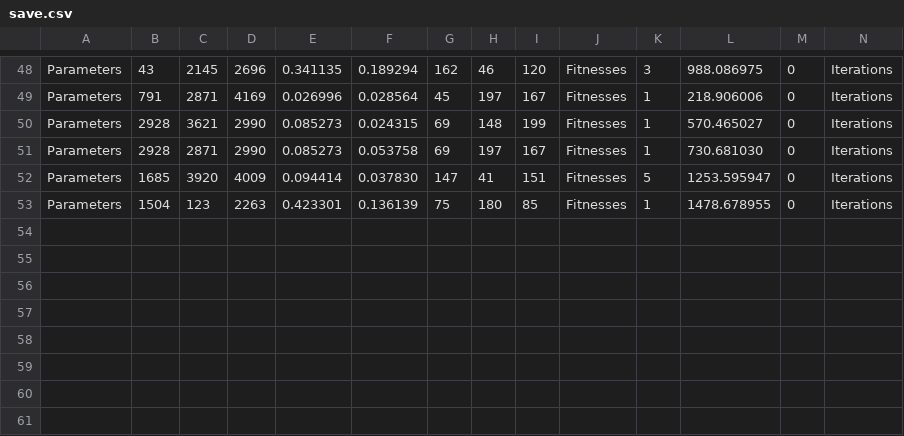
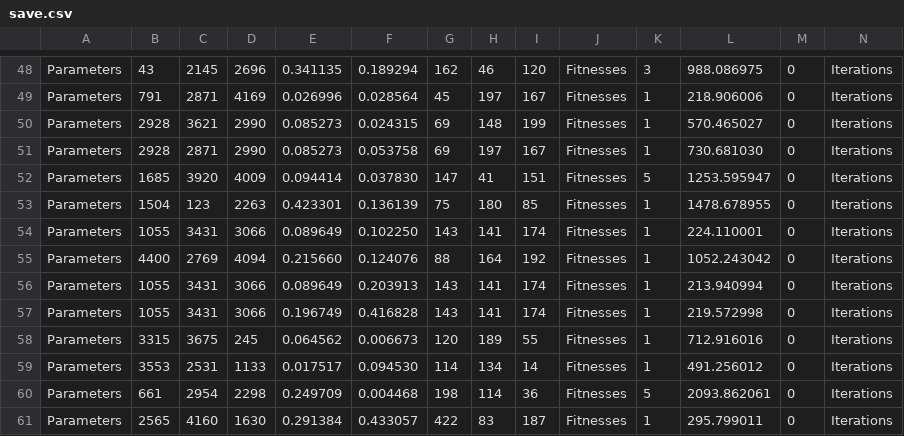
Before and after one commit to jcbpyle/predprey-parameter-search, a CSV file: graph_generation/ga_with_generational_results/ga_results/2+1/0/save.csv, drawn as a sheet; only a part is shown, gaps mark what is left out; rows hold the shown columns only; the diff names each change by its address in the sheet, - before the commit and + after, or states it on an @@ line.

```diff
--- a/graph_generation/ga_with_generational_results/ga_results/2+1/0/save.csv
+++ b/graph_generation/ga_with_generational_results/ga_results/2+1/0/save.csv
+row 54: Parameters | 1055 | 3431 | 3066 | 0.089649 | 0.102250 | 143 | 141 | 174 | Fitnesses | 1 | 224.110001 | 0 | Iterations
+row 55: Parameters | 4400 | 2769 | 4094 | 0.215660 | 0.124076 | 88 | 164 | 192 | Fitnesses | 1 | 1052.243042 | 0 | Iterations
+row 56: Parameters | 1055 | 3431 | 3066 | 0.089649 | 0.203913 | 143 | 141 | 174 | Fitnesses | 1 | 213.940994 | 0 | Iterations
+row 57: Parameters | 1055 | 3431 | 3066 | 0.196749 | 0.416828 | 143 | 141 | 174 | Fitnesses | 1 | 219.572998 | 0 | Iterations
+row 58: Parameters | 3315 | 3675 | 245 | 0.064562 | 0.006673 | 120 | 189 | 55 | Fitnesses | 1 | 712.916016 | 0 | Iterations
+row 59: Parameters | 3553 | 2531 | 1133 | 0.017517 | 0.094530 | 114 | 134 | 14 | Fitnesses | 1 | 491.256012 | 0 | Iterations
+row 60: Parameters | 661 | 2954 | 2298 | 0.249709 | 0.004468 | 198 | 114 | 36 | Fitnesses | 5 | 2093.862061 | 0 | Iterations
+row 61: Parameters | 2565 | 4160 | 1630 | 0.291384 | 0.433057 | 422 | 83 | 187 | Fitnesses | 1 | 295.799011 | 0 | Iterations
```
Also changed, not shown: graph_generation/ga_with_generational_results/2+1_ga_generations.csv, 7 other files.
